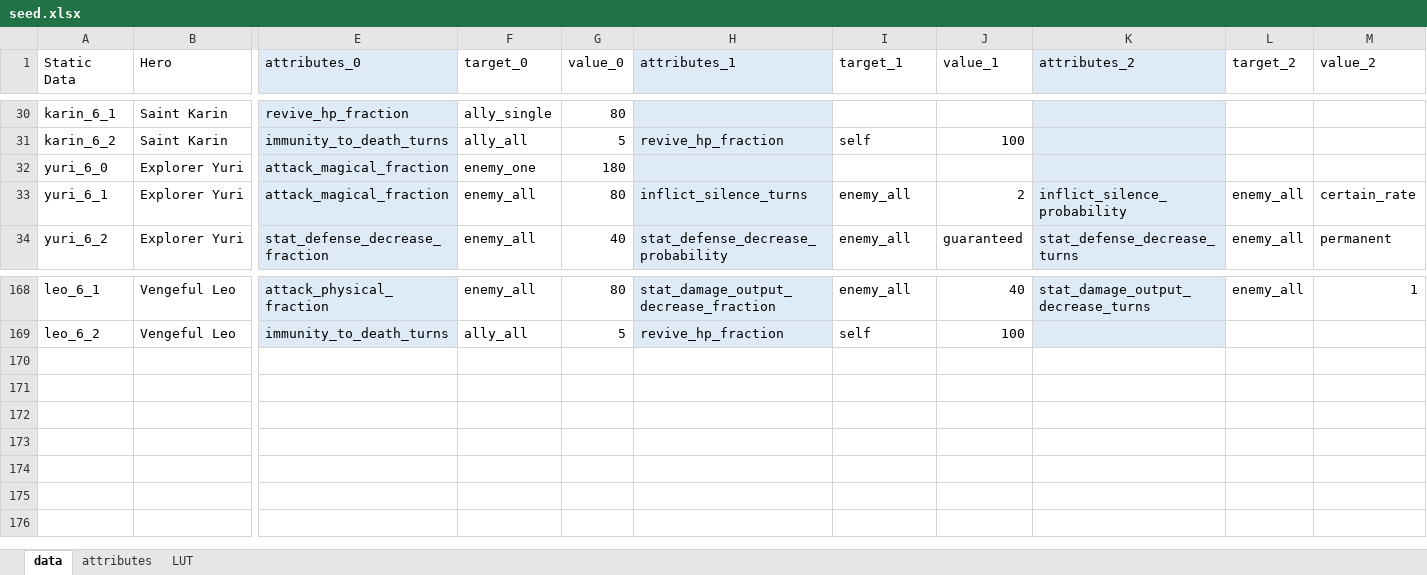
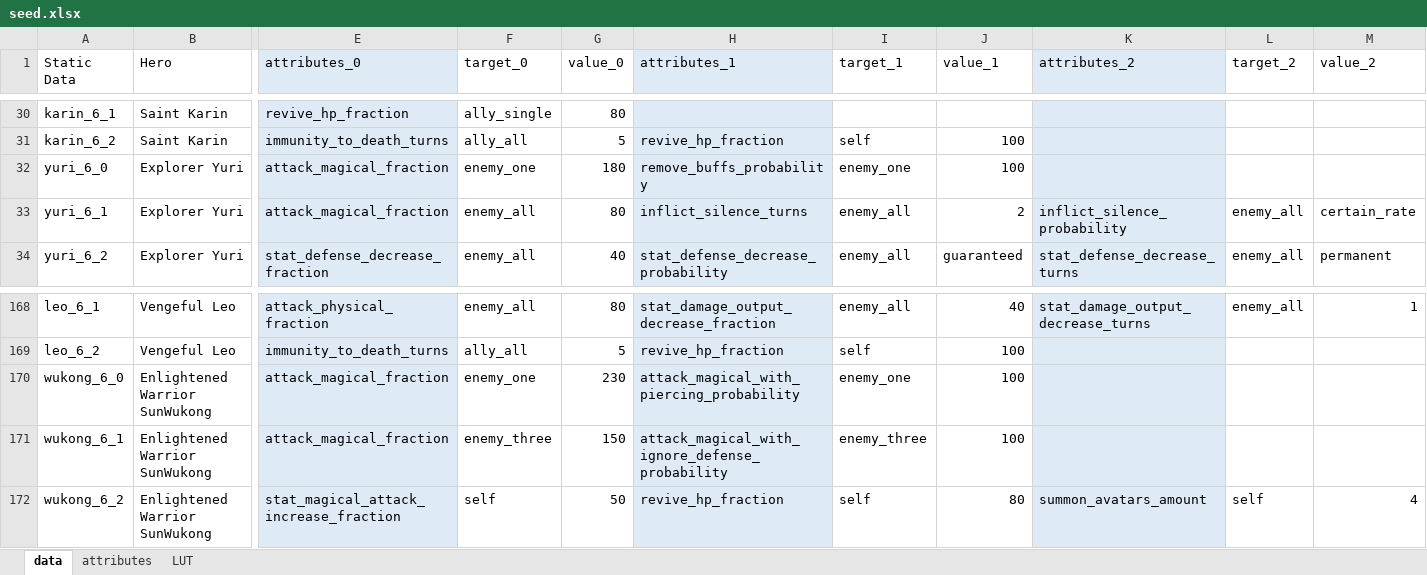
Before and after one commit to gbudiman/skdb, an Excel workbook: db/seed.xlsx, sheet data, drawn as a sheet; only a part is shown, gaps mark what is left out; values as stored, in another font and other column widths than the file's, no borders; rows hold the shown columns only; the diff names each change by its address in the sheet, - before the commit and + after, or states it on an @@ line.

Commit message:
Added Sun Wukong, updated Yuri's skills.

```diff
--- a/db/seed.xlsx (sheet data)
+++ b/db/seed.xlsx (sheet data)
-H32 (attributes_1): (empty)
+H32 (attributes_1): remove_buffs_probability
-I32 (target_1): (empty)
+I32 (target_1): enemy_one
-J32 (value_1): (empty)
+J32 (value_1): 100
+row 170: wukong_6_0 | Enlightened Warrior SunWukong | attack_magical_fraction | enemy_one | 230 | attack_magical_with_piercing_probability | enemy_one | 100
+row 171: wukong_6_1 | Enlightened Warrior SunWukong | attack_magical_fraction | enemy_three | 150 | attack_magical_with_ignore_defense_probability | enemy_three | 100
+row 172: wukong_6_2 | Enlightened Warrior SunWukong | stat_magical_attack_increase_fraction | self | 50 | revive_hp_fraction | self | 80 | summon_avatars_amount | self | 4
```
Also changed, not shown: sheet attributes, 1 other file.
